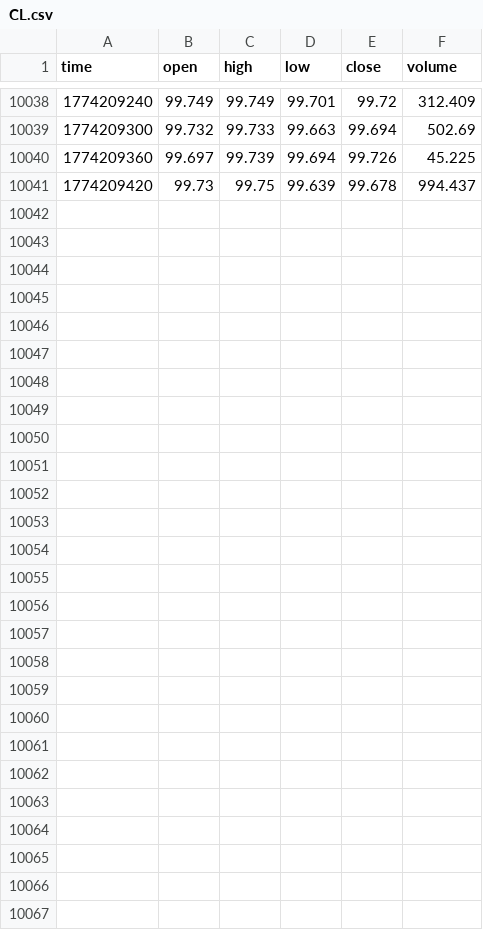
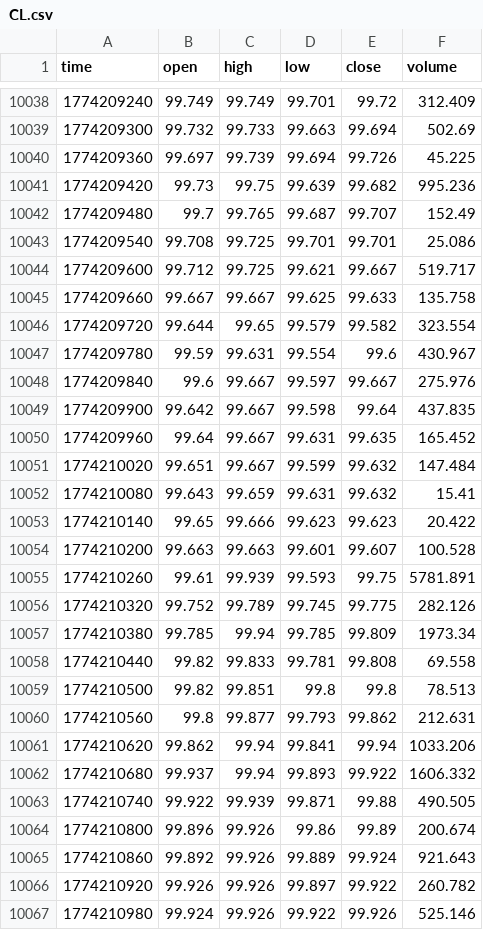
Before and after one commit to artemvarfo/Spread_Hyperliquid_WTI_Brent_on_TradingView, a CSV file: data/CL.csv, drawn as a sheet; only a part is shown, gaps mark what is left out.

Commit message:
update CL

```diff
--- a/data/CL.csv
+++ b/data/CL.csv
@@ -10040,2 +10040,28 @@ time,open,high,low,close,volume
 1774209360,99.697,99.739,99.694,99.726,45.225
-1774209420,99.73,99.75,99.639,99.678,994.437
+1774209420,99.73,99.75,99.639,99.682,995.236
+1774209480,99.7,99.765,99.687,99.707,152.49
+1774209540,99.708,99.725,99.701,99.701,25.086
+1774209600,99.712,99.725,99.621,99.667,519.717
+1774209660,99.667,99.667,99.625,99.633,135.758
+1774209720,99.644,99.65,99.579,99.582,323.554
+1774209780,99.59,99.631,99.554,99.6,430.967
+1774209840,99.6,99.667,99.597,99.667,275.976
+1774209900,99.642,99.667,99.598,99.64,437.835
+1774209960,99.64,99.667,99.631,99.635,165.452
+1774210020,99.651,99.667,99.599,99.632,147.484
+1774210080,99.643,99.659,99.631,99.632,15.41
+1774210140,99.65,99.666,99.623,99.623,20.422
+1774210200,99.663,99.663,99.601,99.607,100.528
+1774210260,99.61,99.939,99.593,99.75,5781.891
+1774210320,99.752,99.789,99.745,99.775,282.126
+1774210380,99.785,99.94,99.785,99.809,1973.34
+1774210440,99.82,99.833,99.781,99.808,69.558
+1774210500,99.82,99.851,99.8,99.8,78.513
+1774210560,99.8,99.877,99.793,99.862,212.631
+1774210620,99.862,99.94,99.841,99.94,1033.206
+1774210680,99.937,99.94,99.893,99.922,1606.332
+1774210740,99.922,99.939,99.871,99.88,490.505
+1774210800,99.896,99.926,99.86,99.89,200.674
+1774210860,99.892,99.926,99.889,99.924,921.643
+1774210920,99.926,99.926,99.897,99.922,260.782
+1774210980,99.924,99.926,99.922,99.926,525.146
```
